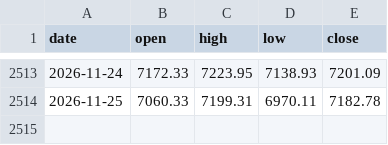
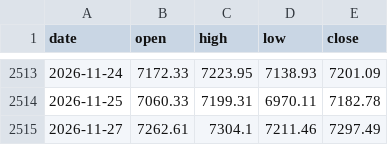
Before and after one commit to Allenvip1/G-P-C-R-2, a CSV file: data/price_spx.csv, drawn as a sheet; only a part is shown, gaps mark what is left out.

```diff
--- a/data/price_spx.csv
+++ b/data/price_spx.csv
@@ -2514 +2514,2 @@ date,open,high,low,close
 2026-11-25,7060.33,7199.31,6970.11,7182.78
+2026-11-27,7262.61,7304.1,7211.46,7297.49
```
Also changed, not shown: data/price_es.csv, 1 other file.
